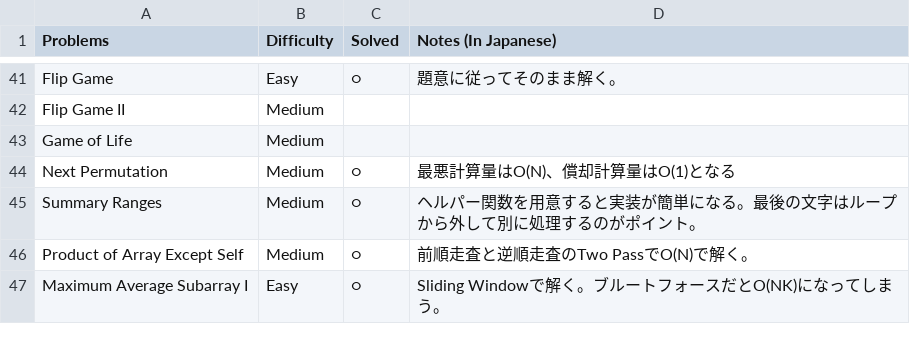
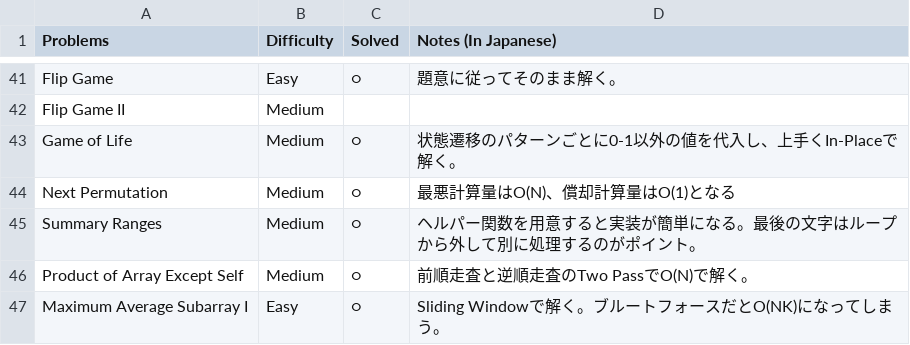
Before and after one commit to sokazaki/leetcode_solutions, a CSV file: todo_list.csv, drawn as a sheet; only a part is shown, gaps mark what is left out.

Commit message:
Update todo_list.csv

```diff
--- a/todo_list.csv
+++ b/todo_list.csv
@@ -42,3 +42,3 @@ Flip Game,Easy,○,題意に従ってそのまま解く。
 Flip Game II,Medium,,
-Game of Life,Medium,,
+Game of Life,Medium,○,状態遷移のパターンごとに0-1以外の値を代入し、上手くIn-Placeで解く。
 Next Permutation,Medium,○,最悪計算量はO(N)、償却計算量はO(1)となる
```
